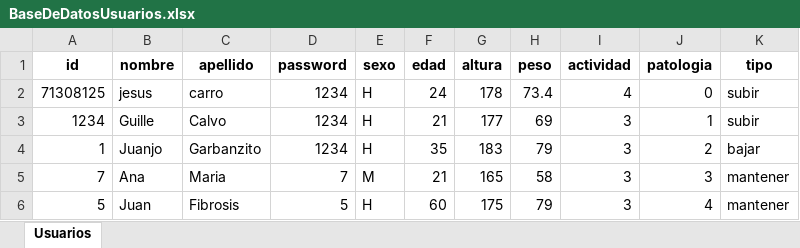
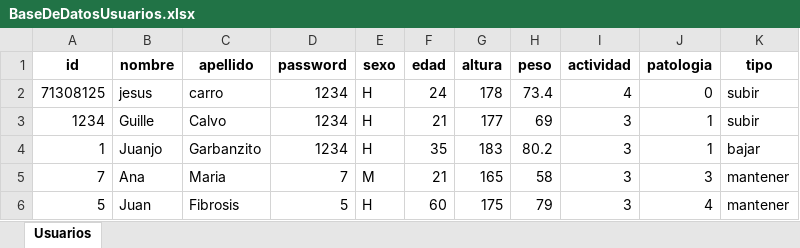
Before and after one commit to jct0024/HealthApp, an Excel workbook: Dat/BaseDeDatosUsuarios.xlsx, sheet Usuarios, drawn as a sheet; values as stored, in another font and other column widths than the file's, no borders; the diff names each change by its address in the sheet, - before the commit and + after, or states it on an @@ line.

```diff
--- a/Dat/BaseDeDatosUsuarios.xlsx (sheet Usuarios)
+++ b/Dat/BaseDeDatosUsuarios.xlsx (sheet Usuarios)
-H4 (peso): 79
+H4 (peso): 80.2
-J4 (patologia): 2
+J4 (patologia): 1
```
Also changed, not shown: Dat/RegistroMejora.xlsx, 40 other files.
